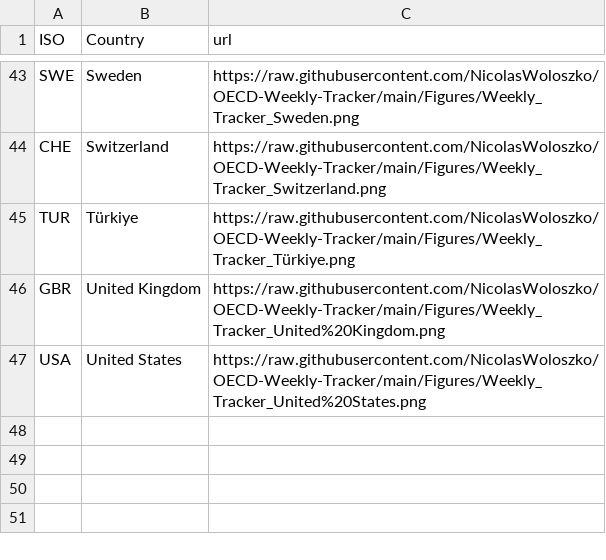
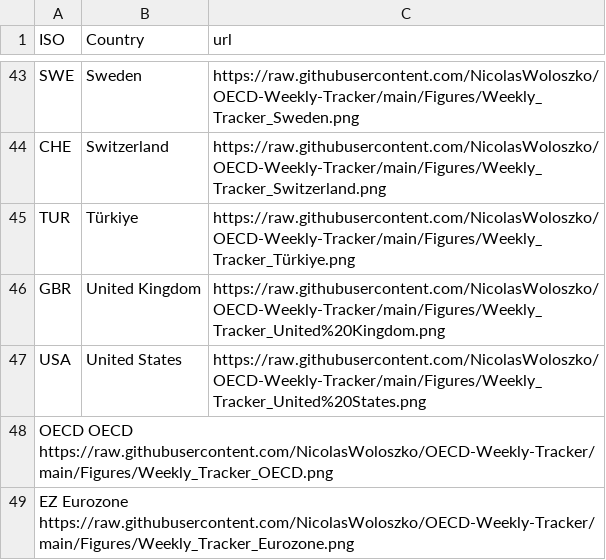
Before and after one commit to gitvfd/OECD-covid-weekly-tracker, a TSV file: charts.tsv, drawn as a sheet; only a part is shown, gaps mark what is left out; the diff names each change by its address in the sheet, - before the commit and + after, or states it on an @@ line.

Commit message:
Add OECD and Eurozone

```diff
--- a/charts.tsv
+++ b/charts.tsv
+row 48: OECD OECD https://raw.githubusercontent.com/NicolasWoloszko/OECD-Weekly-Tracker/main/Figures/Weekly_Tracker_OECD.png
+row 49: EZ Eurozone https://raw.githubusercontent.com/NicolasWoloszko/OECD-Weekly-Tracker/main/Figures/Weekly_Tracker_Eurozone.png
```
